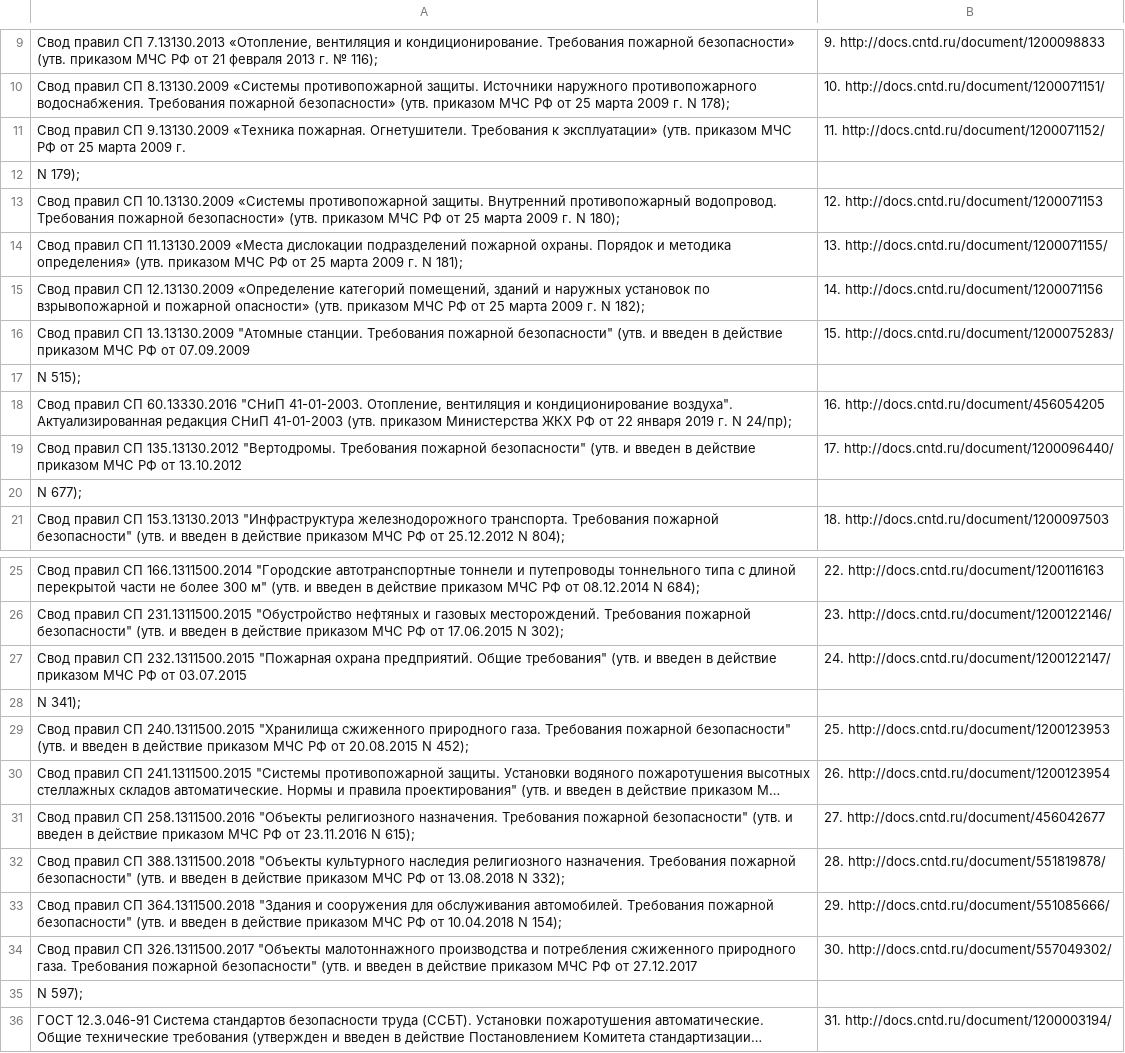
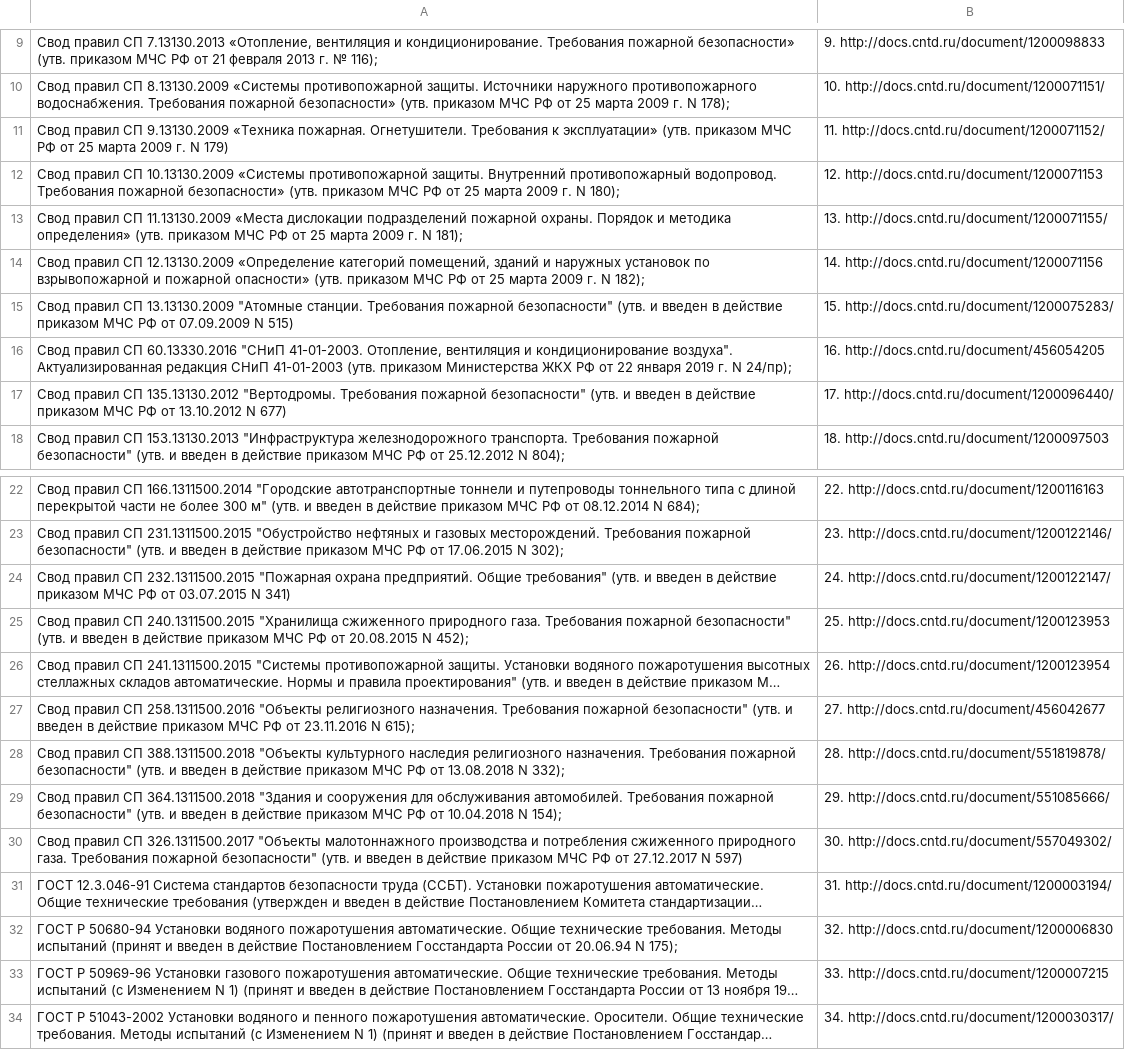
Before and after one commit to weazyexe/fire-safety, a CSV file: app/src/main/assets/library.csv, drawn as a sheet; only a part is shown, gaps mark what is left out; the shorter side is filled out with more unchanged rows; long unchanged cells end in …; removed rows and columns are numbered as before the commit, all else as after; the diff names each change by its address in the sheet, - before the commit and + after, or states it on an @@ line.

Commit message:
3-library | fix csv file

```diff
--- a/app/src/main/assets/library.csv
+++ b/app/src/main/assets/library.csv
-A11: …2009 г.
+A11: …2009 г. N 179)
-row 12: N 179);
-A15: …от 07.09.2009
+A15: …от 07.09.2009 N 515)
-row 17: N 515);
-A17: …от 13.10.2012
+A17: …от 13.10.2012 N 677)
-row 20: N 677);
-A24: …от 03.07.2015
+A24: …от 03.07.2015 N 341)
-row 28: N 341);
-A30: …от 27.12.2017
+A30: …от 27.12.2017 N 597)
-row 35: N 597);
```
